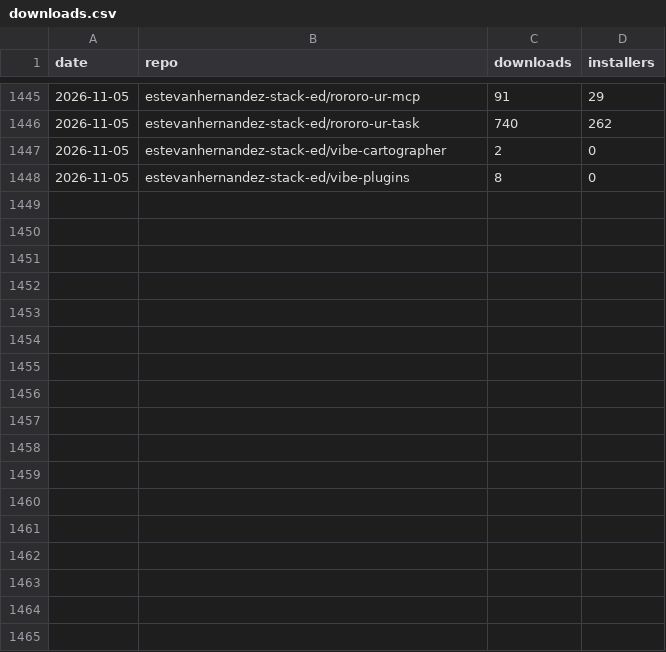
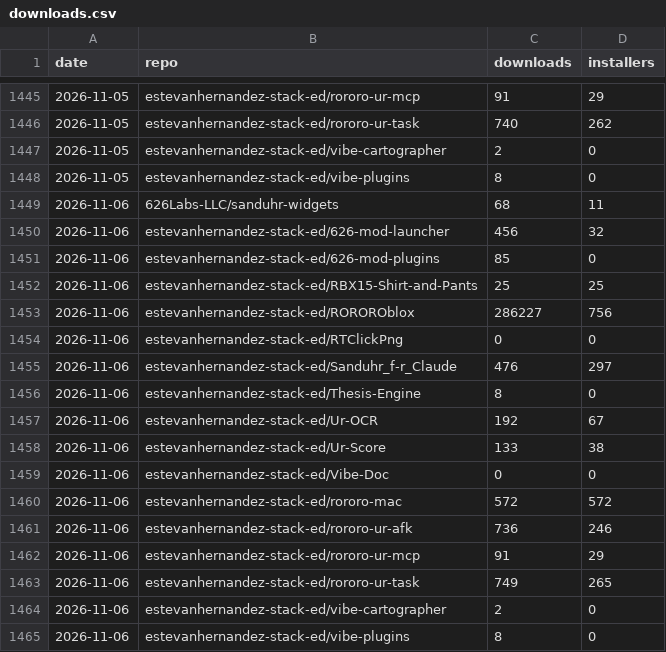
Before and after one commit to 626Labs-LLC/626Labs-LLC.github.io, a CSV file: data/downloads.csv, drawn as a sheet; only a part is shown, gaps mark what is left out; the diff names each change by its address in the sheet, - before the commit and + after, or states it on an @@ line.

```diff
--- a/data/downloads.csv
+++ b/data/downloads.csv
+row 1449: 2026-11-06 | 626Labs-LLC/sanduhr-widgets | 68 | 11
+row 1450: 2026-11-06 | estevanhernandez-stack-ed/626-mod-launcher | 456 | 32
+row 1451: 2026-11-06 | estevanhernandez-stack-ed/626-mod-plugins | 85 | 0
+row 1452: 2026-11-06 | estevanhernandez-stack-ed/RBX15-Shirt-and-Pants | 25 | 25
+row 1453: 2026-11-06 | estevanhernandez-stack-ed/ROROROblox | 286227 | 756
+row 1454: 2026-11-06 | estevanhernandez-stack-ed/RTClickPng | 0 | 0
+row 1455: 2026-11-06 | estevanhernandez-stack-ed/Sanduhr_f-r_Claude | 476 | 297
+row 1456: 2026-11-06 | estevanhernandez-stack-ed/Thesis-Engine | 8 | 0
+row 1457: 2026-11-06 | estevanhernandez-stack-ed/Ur-OCR | 192 | 67
+row 1458: 2026-11-06 | estevanhernandez-stack-ed/Ur-Score | 133 | 38
+row 1459: 2026-11-06 | estevanhernandez-stack-ed/Vibe-Doc | 0 | 0
+row 1460: 2026-11-06 | estevanhernandez-stack-ed/rororo-mac | 572 | 572
+row 1461: 2026-11-06 | estevanhernandez-stack-ed/rororo-ur-afk | 736 | 246
+row 1462: 2026-11-06 | estevanhernandez-stack-ed/rororo-ur-mcp | 91 | 29
+row 1463: 2026-11-06 | estevanhernandez-stack-ed/rororo-ur-task | 749 | 265
+row 1464: 2026-11-06 | estevanhernandez-stack-ed/vibe-cartographer | 2 | 0
+row 1465: 2026-11-06 | estevanhernandez-stack-ed/vibe-plugins | 8 | 0
```
Also changed, not shown: 1 other file.
